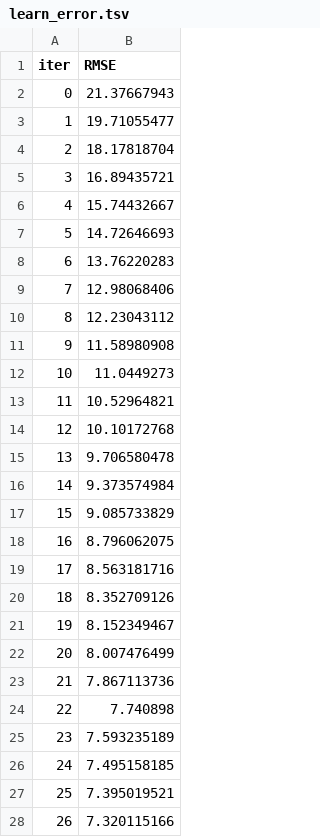
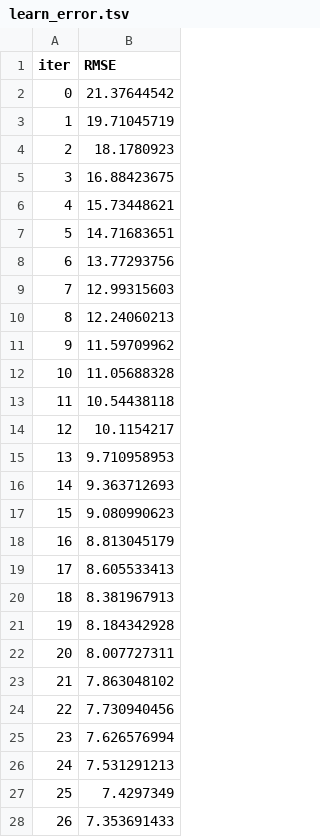
Before and after one commit to Ganesh-vampire-gp/AgriYield-Plus-Hybrid-Crop-Yield-Prediction, a TSV file: catboost_info/learn_error.tsv, drawn as a sheet; only a part is shown; the diff covers the shown part only.

```diff
--- a/catboost_info/learn_error.tsv
+++ b/catboost_info/learn_error.tsv
@@ -1,28 +1,28 @@
 iter	RMSE
-0	21.37667943
-1	19.71055477
-2	18.17818704
-3	16.89435721
-4	15.74432667
-5	14.72646693
-6	13.76220283
-7	12.98068406
-8	12.23043112
-9	11.58980908
-10	11.0449273
-11	10.52964821
-12	10.10172768
-13	9.706580478
-14	9.373574984
-15	9.085733829
-16	8.796062075
-17	8.563181716
-18	8.352709126
-19	8.152349467
-20	8.007476499
-21	7.867113736
-22	7.740898
-23	7.593235189
-24	7.495158185
-25	7.395019521
-26	7.320115166
+0	21.37644542
+1	19.71045719
+2	18.1780923
+3	16.88423675
+4	15.73448621
+5	14.71683651
+6	13.77293756
+7	12.99315603
+8	12.24060213
+9	11.59709962
+10	11.05688328
+11	10.54438118
+12	10.1154217
+13	9.710958953
+14	9.363712693
+15	9.080990623
+16	8.813045179
+17	8.605533413
+18	8.381967913
+19	8.184342928
+20	8.007727311
+21	7.863048102
+22	7.730940456
+23	7.626576994
+24	7.531291213
+25	7.4297349
+26	7.353691433
```
Also changed, not shown: 73 edited cells elsewhere in this file, catboost_info/time_left.tsv, 7 other files.
